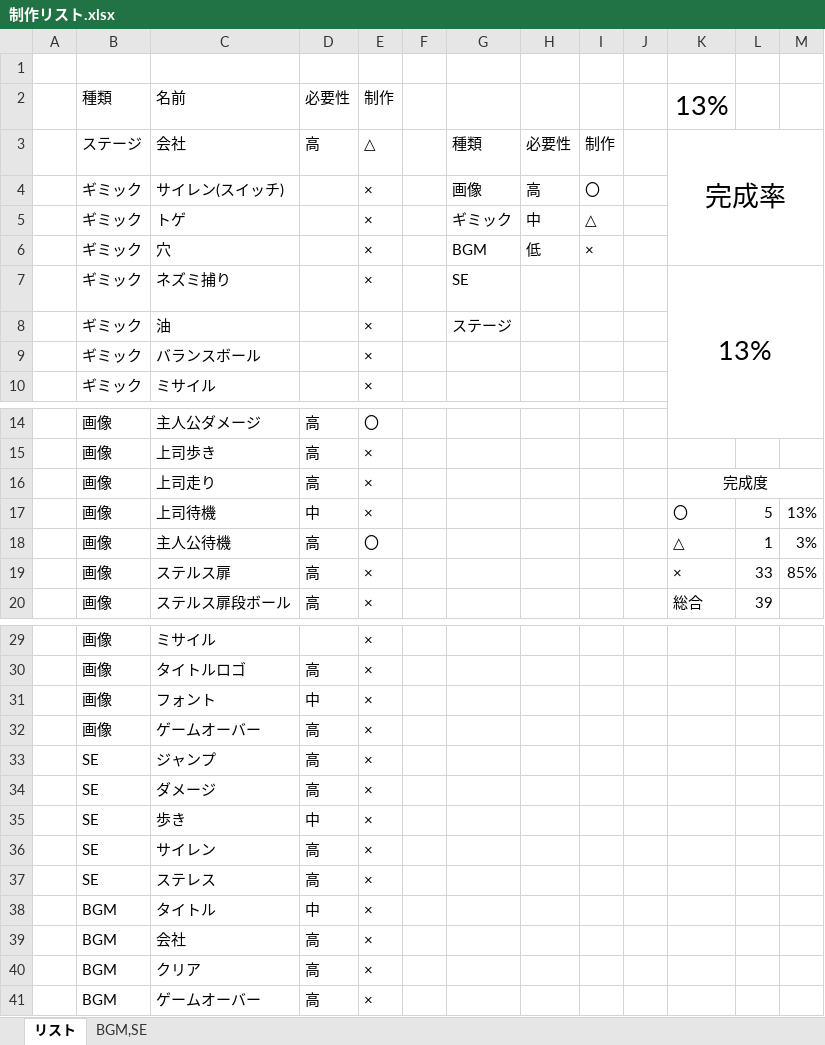
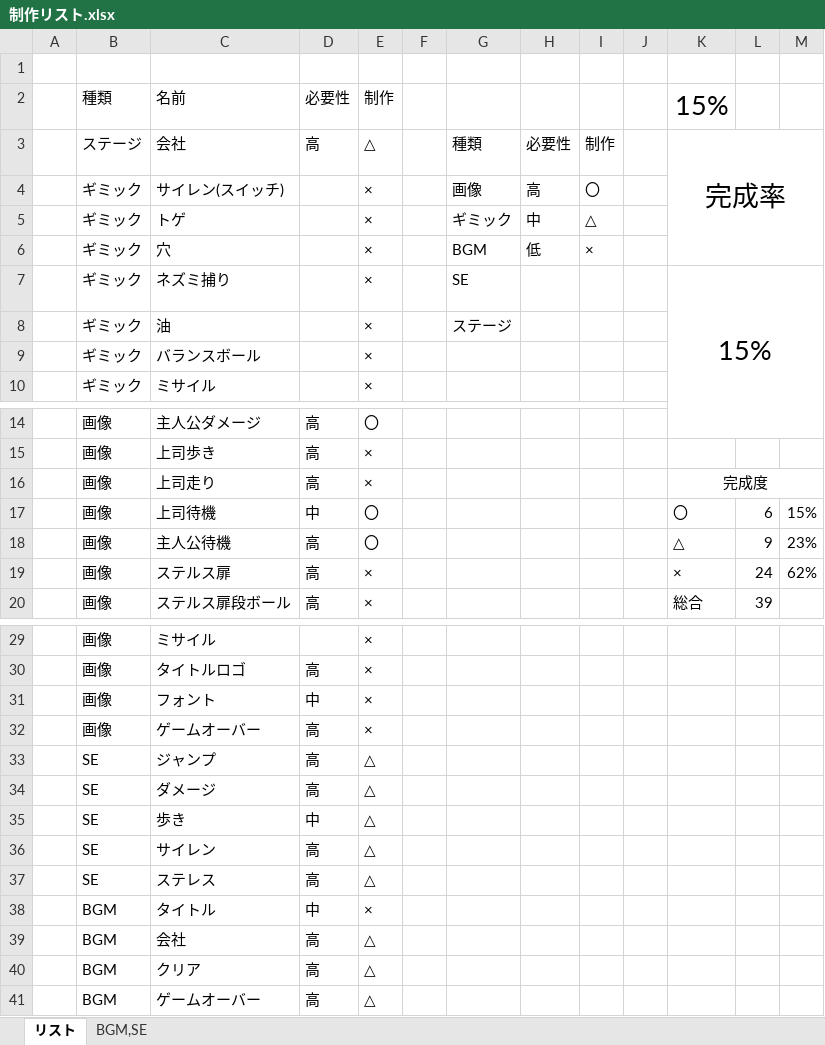
Before and after one commit to arcase6/GGJ2019-C, an Excel workbook: 制作リスト.xlsx, sheet リスト, drawn as a sheet; only a part is shown, gaps mark what is left out; values as stored, in another font and other column widths than the file's, no borders; the diff names each change by its address in the sheet, - before the commit and + after, or states it on an @@ line.

Commit message:
Update 制作リスト.xlsx

```diff
--- a/制作リスト.xlsx (sheet リスト)
+++ b/制作リスト.xlsx (sheet リスト)
-K2: 13%
+K2: 15%
-K7: 13%
+K7: 15%
-E17: ×
+E17: 〇
-L17: 5
+L17: 6
-M17: 13%
+M17: 15%
-L18: 1
+L18: 9
-M18: 3%
+M18: 23%
-L19: 33
+L19: 24
-M19: 85%
+M19: 62%
-E33:E37: ×
+E33:E37: △
-E39:E41: ×
+E39:E41: △
```
